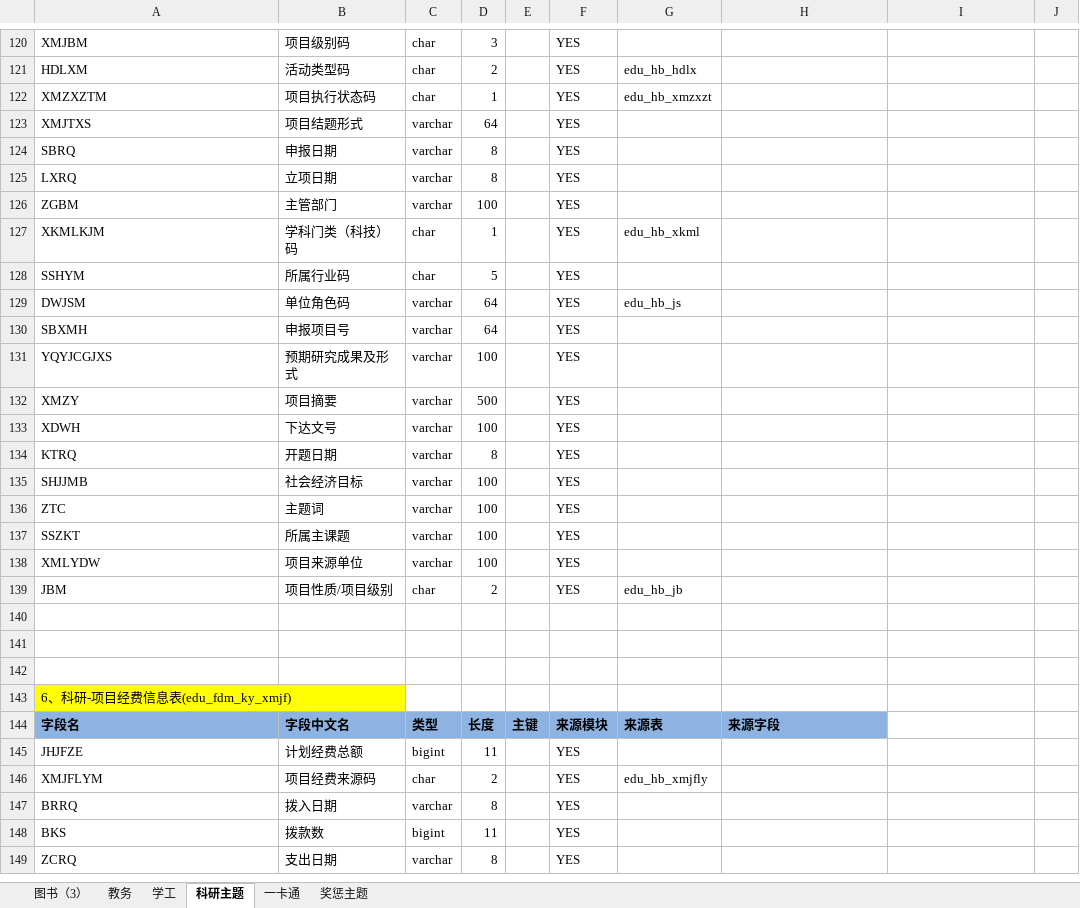
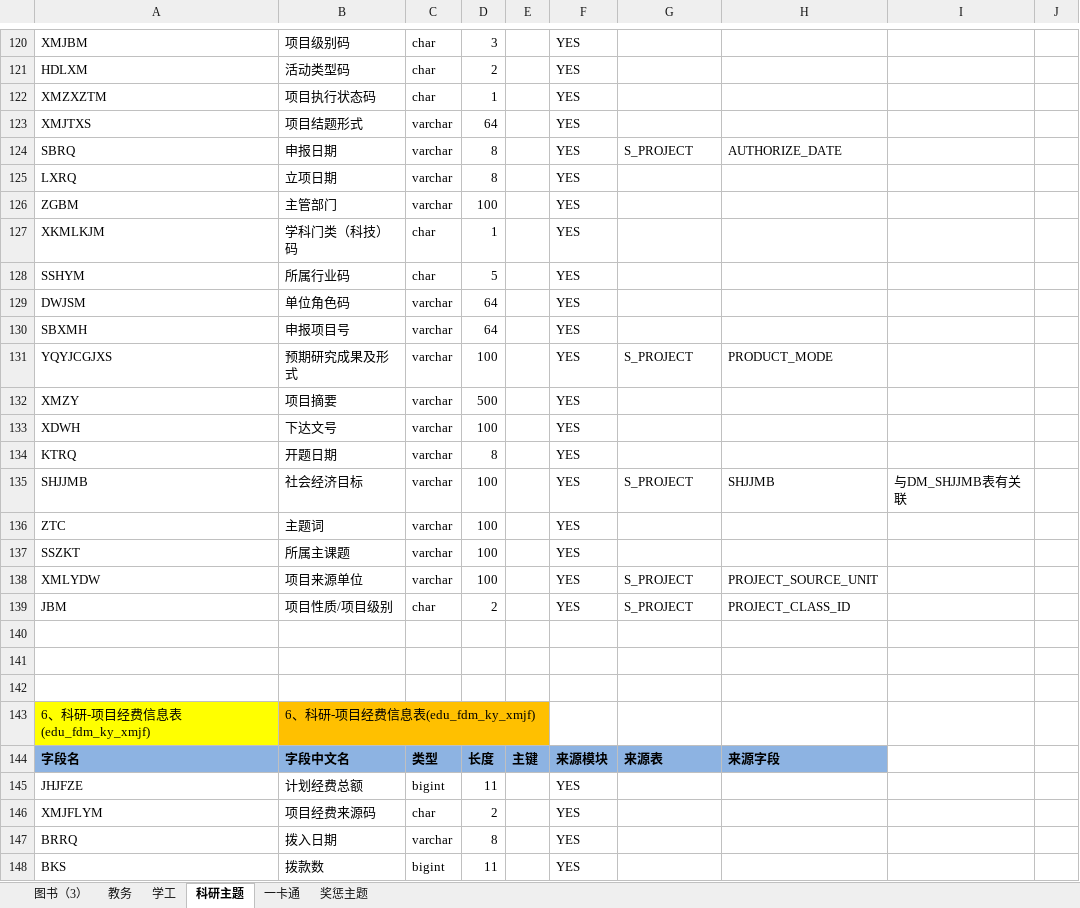
Before and after one commit to msw822/cqes_dev, an Excel workbook: 重庆二师_Dev/doc/ods-fdm -zkc.xlsx, sheet 科研主题, drawn as a sheet; only a part is shown, gaps mark what is left out; the shorter side is filled out with more unchanged rows; values as stored, in another font and other column widths than the file's, no borders; the diff covers the shown part only; the diff names each change by its address in the sheet, - before the commit and + after, or states it on an @@ line.

```diff
--- a/重庆二师_Dev/doc/ods-fdm -zkc.xlsx (sheet 科研主题)
+++ b/重庆二师_Dev/doc/ods-fdm -zkc.xlsx (sheet 科研主题)
-G121: edu_hb_hdlx
+G121: (empty)
-G122: edu_hb_xmzxzt
+G122: (empty)
-G124: (empty)
+G124: S_PROJECT
-H124: (empty)
+H124: AUTHORIZE_DATE
-G127: edu_hb_xkml
+G127: (empty)
-G129: edu_hb_js
+G129: (empty)
-G131: (empty)
+G131: S_PROJECT
-H131: (empty)
+H131: PRODUCT_MODE
-G135: (empty)
+G135: S_PROJECT
-H135: (empty)
+H135: SHJJMB
-I135: (empty)
+I135: 与DM_SHJJMB表有关联
-G138: (empty)
+G138: S_PROJECT
-H138: (empty)
+H138: PROJECT_SOURCE_UNIT
-G139: edu_hb_jb
+G139: S_PROJECT
-H139: (empty)
+H139: PROJECT_CLASS_ID
-B143: (empty)
+B143: 6、科研-项目经费信息表(edu_fdm_ky_xmjf)
-B143 fill: none
+B143 fill: #FFC000
-G146: edu_hb_xmjfly
+G146: (empty)
```
Also changed, not shown: 77 edited cells and cell formats elsewhere in this sheet.
